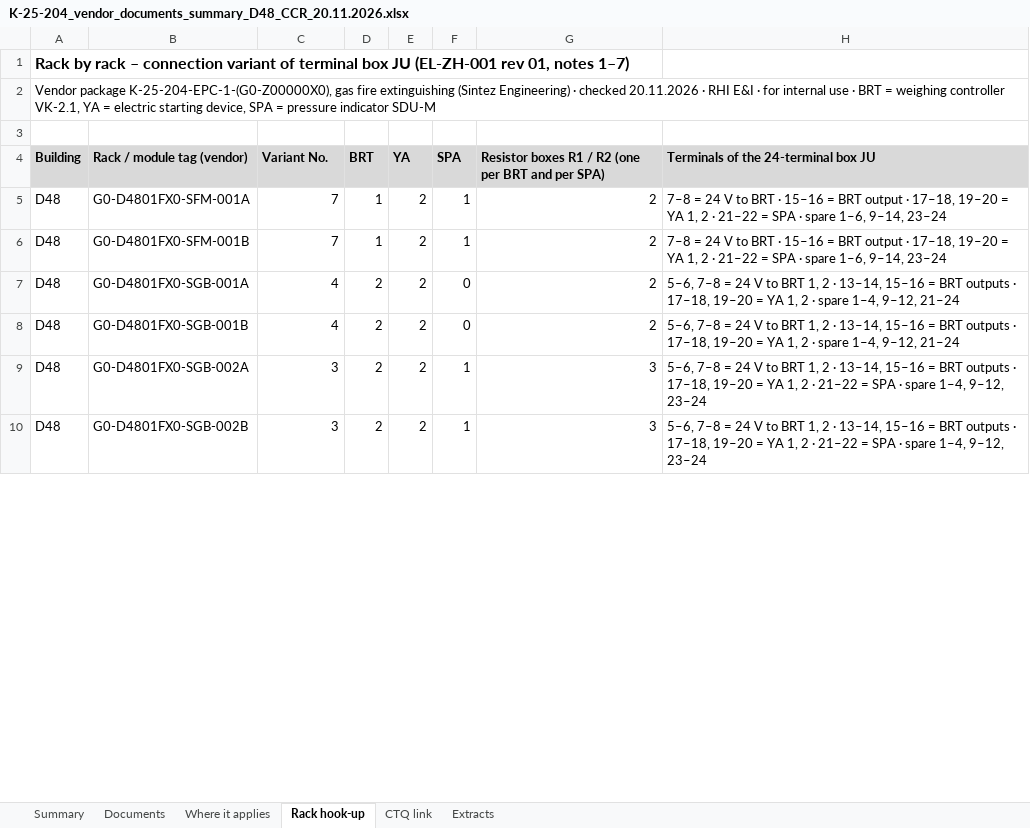
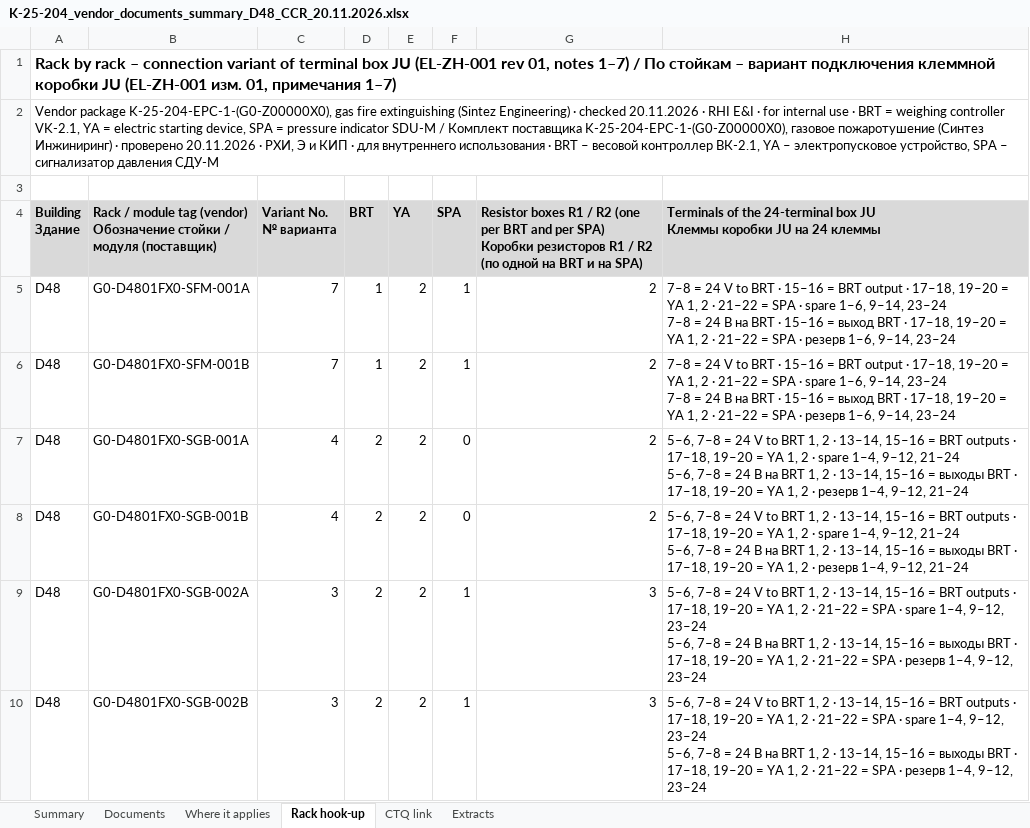
Before and after one commit to kishomani-code/ccr-ustluga, an Excel workbook: files/20.11.2026/K-25-204_vendor_documents_summary_D48_CCR_20.11.2026.xlsx, sheet Rack hook-up, drawn as a sheet; only a part is shown; values as stored, in another font and other column widths than the file's, no borders; ↵ is a line break in a cell; the diff covers the shown part only; the diff names each change by its address in the sheet, - before the commit and + after, or states it on an @@ line.

```diff
--- a/files/20.11.2026/K-25-204_vendor_documents_summary_D48_CCR_20.11.2026.xlsx (sheet Rack hook-up)
+++ b/files/20.11.2026/K-25-204_vendor_documents_summary_D48_CCR_20.11.2026.xlsx (sheet Rack hook-up)
-A1 (Building Здание): …notes 1–7)
+A1 (Building Здание): …notes 1–7) / По стойкам – вариант подключения клеммной коробки JU (EL-ZH-001 изм. 01, примечания 1–7)
-A2 (Building Здание): …indicator SDU-M
+A2 (Building Здание): …indicator SDU-M / Комплект поставщика K-25-204-EPC-1-(G0-Z00000X0), газовое пожаротушение (Синтез Инжиниринг) · проверено 20.11.2026 · РХИ, Э и КИП · для внутреннего использования · BRT – весовой контроллер ВК-2.1, YA – электропусковое устройство, SPA – сигнализатор давления СДУ-М
-A4: Building
+A4: Building ↵ Здание
-B4: …tag (vendor)
+B4: …tag (vendor) ↵ Обозначение стойки / модуля (поставщик)
-C4: Variant No.
+C4: Variant No. ↵ № варианта
-G4: …per SPA)
+G4: …per SPA) ↵ Коробки резисторов R1 / R2 (по одной на BRT и на SPA)
-H4: …box JU
+H4: …box JU ↵ Клеммы коробки JU на 24 клеммы
-H5:H6: …9–14, 23–24
+H5:H6: …9–14, 23–24 ↵ 7–8 = 24 В на BRT · 15–16 = выход BRT · 17–18, 19–20 = YA 1, 2 · 21–22 = SPA · резерв 1–6, 9–14, 23–24
-H7:H8: …9–12, 21–24
+H7:H8: …9–12, 21–24 ↵ 5–6, 7–8 = 24 В на BRT 1, 2 · 13–14, 15–16 = выходы BRT · 17–18, 19–20 = YA 1, 2 · резерв 1–4, 9–12, 21–24
-H9:H10: …9–12, 23–24
+H9:H10: …9–12, 23–24 ↵ 5–6, 7–8 = 24 В на BRT 1, 2 · 13–14, 15–16 = выходы BRT · 17–18, 19–20 = YA 1, 2 · 21–22 = SPA · резерв 1–4, 9–12, 23–24
```
Also changed, not shown: 2 added rows, 2 removed rows and 57 edited cells elsewhere in this sheet, sheet Documents, sheet Where it applies, sheet CTQ link, sheet Summary, sheet Extracts, charts or pictures.
